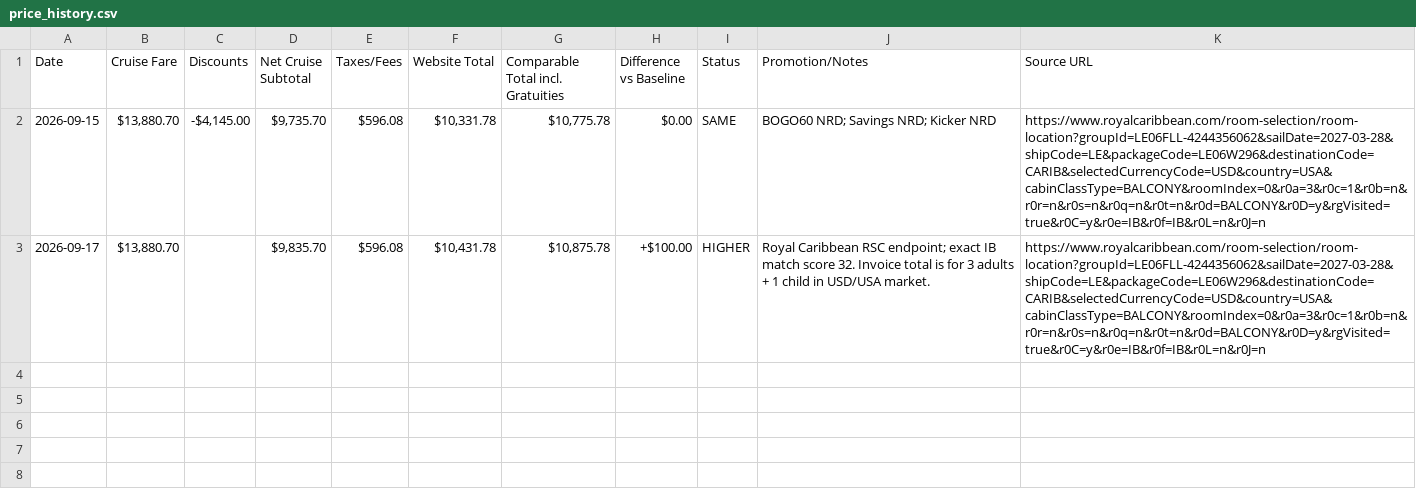
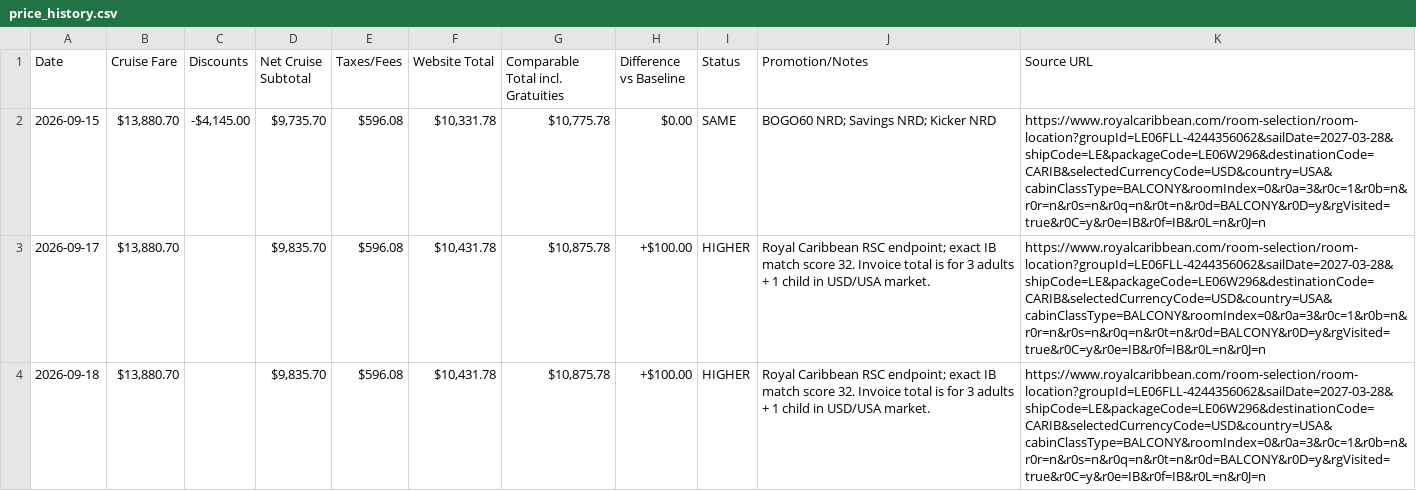
Before and after one commit to jpmauricio2906-bot/legend-cruise-price-watch, a CSV file: price_history.csv, drawn as a sheet; the diff names each change by its address in the sheet, - before the commit and + after, or states it on an @@ line.

```diff
--- a/price_history.csv
+++ b/price_history.csv
+row 4: 2026-09-18 | $13,880.70 |  | $9,835.70 | $596.08 | $10,431.78 | $10,875.78 | +$100.00 | HIGHER | Royal Caribbean RSC endpoint; exact IB match score 32. Invoice total is for 3 adults + 1 child in USD/USA market. | https://www.royalcaribbean.com/room-selection/room-location?groupId=LE06FLL-4244356062&sailDate=2027-03-28&shipCode=LE&packageCode=LE06W296&destinationCode=CARIB&selectedCurrencyCode=USD&country=USA&cabinClassType=BALCONY&roomIndex=0&r0a=3&r0c=1&r0b=n&r0r=n&r0s=n&r0q=n&r0t=n&r0d=BALCONY&r0D=y&rgVisited=true&r0C=y&r0e=IB&r0f=IB&r0L=n&r0J=n
```
